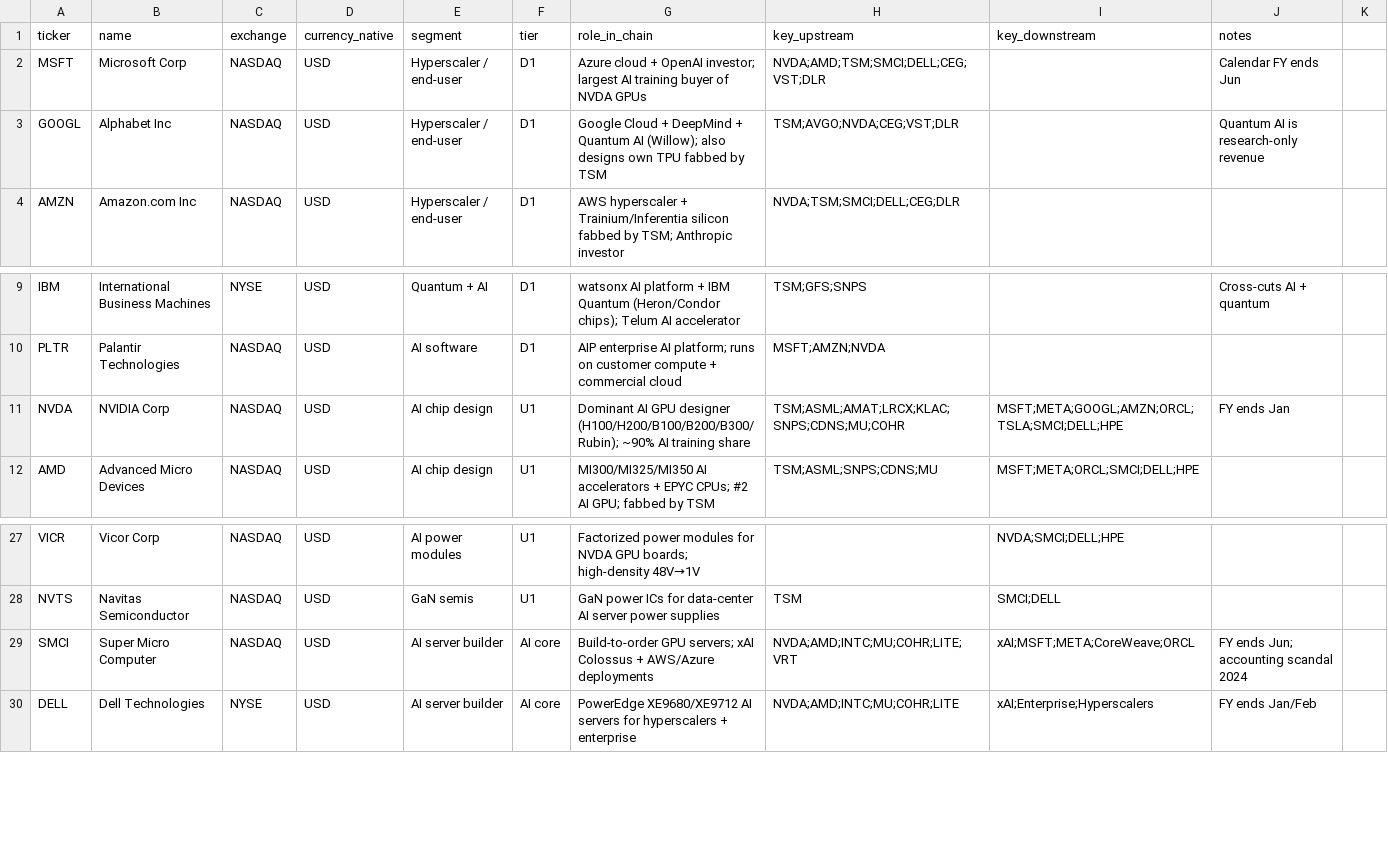
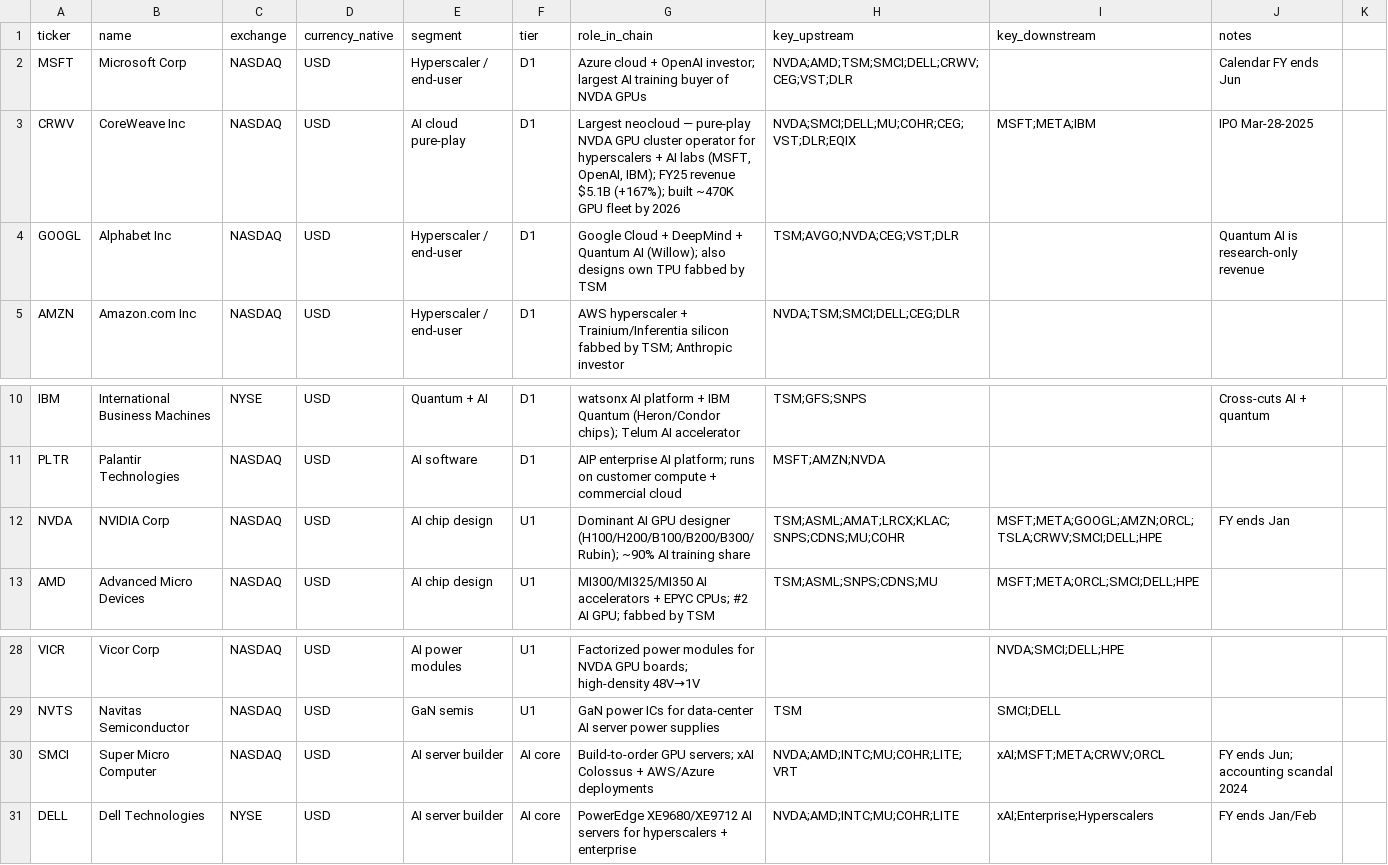
Before and after one commit to michaltalaga/ai-supply-chain, a CSV file: tickers.csv, drawn as a sheet; only a part is shown, gaps mark what is left out.

```diff
--- a/tickers.csv
+++ b/tickers.csv
@@ -1,3 +1,4 @@
 ticker,name,exchange,currency_native,segment,tier,role_in_chain,key_upstream,key_downstream,notes
-MSFT,Microsoft Corp,NASDAQ,USD,Hyperscaler / end-user,D1,"Azure cloud + OpenAI investor; largest AI training buyer of NVDA GPUs",NVDA;AMD;TSM;SMCI;DELL;CEG;VST;DLR,,Calendar FY ends Jun
+MSFT,Microsoft Corp,NASDAQ,USD,Hyperscaler / end-user,D1,"Azure cloud + OpenAI investor; largest AI training buyer of NVDA GPUs",NVDA;AMD;TSM;SMCI;DELL;CRWV;CEG;VST;DLR,,Calendar FY ends Jun
+CRWV,CoreWeave Inc,NASDAQ,USD,AI cloud pure-play,D1,"Largest neocloud — pure-play NVDA GPU cluster operator for hyperscalers + AI labs (MSFT, OpenAI, IBM); FY25 revenue $5.1B (+167%); built ~470K GPU fleet by 2026",NVDA;SMCI;DELL;MU;COHR;CEG;VST;DLR;EQIX,MSFT;META;IBM,IPO Mar-28-2025
 GOOGL,Alphabet Inc,NASDAQ,USD,Hyperscaler / end-user,D1,"Google Cloud + DeepMind + Quantum AI (Willow); also designs own TPU fabbed by TSM",TSM;AVGO;NVDA;CEG;VST;DLR,,Quantum AI is research-only revenue
@@ -10,3 +11,3 @@ IBM,International Business Machines,NYSE,USD,Quantum + AI,D1,"watsonx AI platfor
 PLTR,Palantir Technologies,NASDAQ,USD,AI software,D1,"AIP enterprise AI platform; runs on customer compute + commercial cloud",MSFT;AMZN;NVDA,,
-NVDA,NVIDIA Corp,NASDAQ,USD,AI chip design,U1,"Dominant AI GPU designer (H100/H200/B100/B200/B300/Rubin); ~90% AI training share",TSM;ASML;AMAT;LRCX;KLAC;SNPS;CDNS;MU;COHR,MSFT;META;GOOGL;AMZN;ORCL;TSLA;SMCI;DELL;HPE,FY ends Jan
+NVDA,NVIDIA Corp,NASDAQ,USD,AI chip design,U1,"Dominant AI GPU designer (H100/H200/B100/B200/B300/Rubin); ~90% AI training share",TSM;ASML;AMAT;LRCX;KLAC;SNPS;CDNS;MU;COHR,MSFT;META;GOOGL;AMZN;ORCL;TSLA;CRWV;SMCI;DELL;HPE,FY ends Jan
 AMD,Advanced Micro Devices,NASDAQ,USD,AI chip design,U1,"MI300/MI325/MI350 AI accelerators + EPYC CPUs; #2 AI GPU; fabbed by TSM",TSM;ASML;SNPS;CDNS;MU,MSFT;META;ORCL;SMCI;DELL;HPE,
@@ -28,3 +29,3 @@ VICR,Vicor Corp,NASDAQ,USD,AI power modules,U1,"Factorized power modules for NVD
 NVTS,Navitas Semiconductor,NASDAQ,USD,GaN semis,U1,"GaN power ICs for data-center AI server power supplies",TSM,SMCI;DELL,
-SMCI,Super Micro Computer,NASDAQ,USD,AI server builder,AI core,"Build-to-order GPU servers; xAI Colossus + AWS/Azure deployments",NVDA;AMD;INTC;MU;COHR;LITE;VRT,xAI;MSFT;META;CoreWeave;ORCL,FY ends Jun; accounting scandal 2024
+SMCI,Super Micro Computer,NASDAQ,USD,AI server builder,AI core,"Build-to-order GPU servers; xAI Colossus + AWS/Azure deployments",NVDA;AMD;INTC;MU;COHR;LITE;VRT,xAI;MSFT;META;CRWV;ORCL,FY ends Jun; accounting scandal 2024
 DELL,Dell Technologies,NYSE,USD,AI server builder,AI core,"PowerEdge XE9680/XE9712 AI servers for hyperscalers + enterprise",NVDA;AMD;INTC;MU;COHR;LITE,xAI;Enterprise;Hyperscalers,FY ends Jan/Feb
```
Also changed, not shown: financials.csv, prices_monthly.csv, 10 other files.
